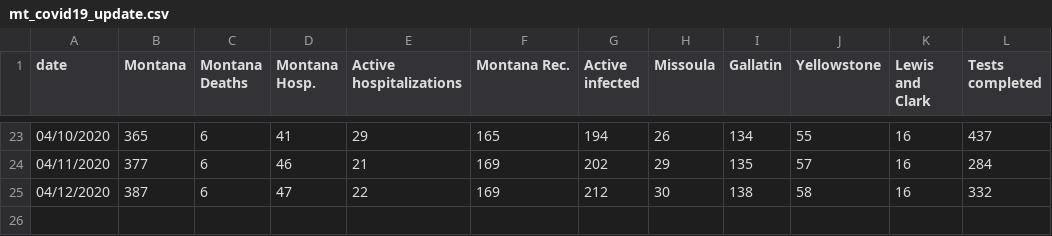
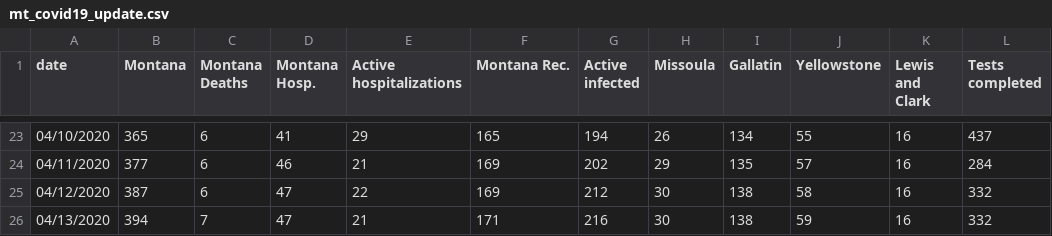
Before and after one commit to nicksilver/missoula-covid19-website, a CSV file: data/mt_covid19_update.csv, drawn as a sheet; only a part is shown, gaps mark what is left out.

Commit message:
4/13 update

```diff
--- a/data/mt_covid19_update.csv
+++ b/data/mt_covid19_update.csv
@@ -25 +25,2 @@ date,Montana,Montana Deaths,Montana Hosp.,Active hospitalizations,Montana Rec.,A
 04/12/2020,387,6,47,22,169,212,30,138,58,16,332
+04/13/2020,394,7,47,21,171,216,30,138,59,16,332
```
